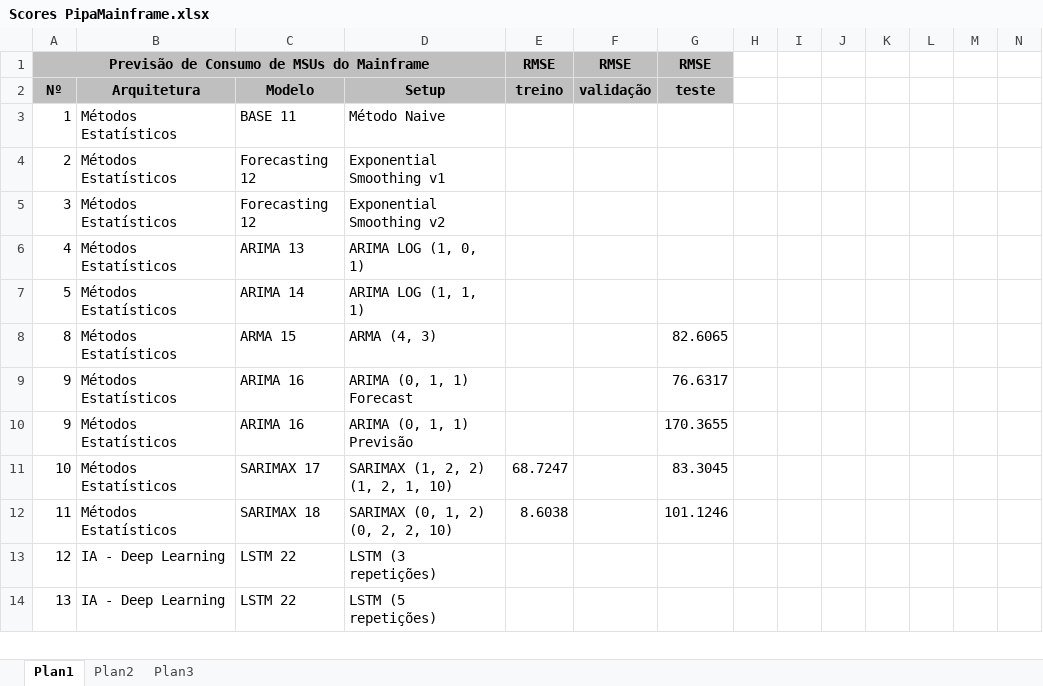
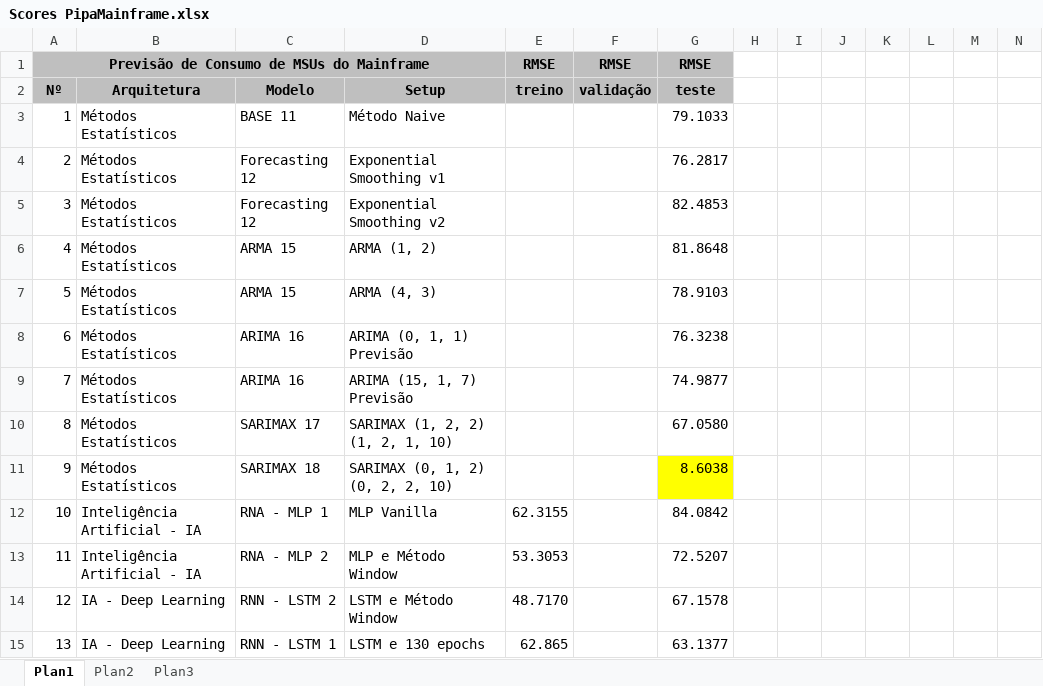
Before and after one commit to gutpassos/PipaFinder, an Excel workbook: PipaMainframe/Scores PipaMainframe.xlsx, sheet Plan1, drawn as a sheet; only a part is shown; values as stored, in another font and other column widths than the file's, no borders; removed rows and columns are numbered as before the commit, all else as after; rows hold the shown columns only; the diff covers the shown part only; the diff names each change by its address in the sheet, - before the commit and + after, or states it on an @@ line.

```diff
--- a/PipaMainframe/Scores PipaMainframe.xlsx (sheet Plan1)
+++ b/PipaMainframe/Scores PipaMainframe.xlsx (sheet Plan1)
-G3: (empty)
+G3: 79.1033
-G4: (empty)
+G4: 76.2817
-G5: (empty)
+G5: 82.4853
-C6: ARIMA 13
+C6: ARMA 15
-D6: ARIMA LOG (1, 0, 1)
+D6: ARMA (1, 2)
-G6: (empty)
+G6: 81.8648
-C7: ARIMA 14
+C7: ARMA 15
-D7: ARIMA LOG (1, 1, 1)
+D7: ARMA (4, 3)
-G7: (empty)
+G7: 78.9103
+row 8: 6 | Métodos Estatísticos | ARIMA 16 | ARIMA (0, 1, 1) Previsão |  |  | 76.3238
+row 9: 7 | Métodos Estatísticos | ARIMA 16 | ARIMA (15, 1, 7) Previsão |  |  | 74.9877
-C10: ARMA 15
+C10: SARIMAX 17
-D10: ARMA (4, 3)
+D10: SARIMAX (1, 2, 2) (1, 2, 1, 10)
-G10: 82.6065
+G10: 67.0580
-C11: ARIMA 16
+C11: SARIMAX 18
-D11: ARIMA (0, 1, 1) Forecast
+D11: SARIMAX (0, 1, 2) (0, 2, 2, 10)
-G11: 76.6317
+G11: 8.6038
-G11 fill: none
+G11 fill: #FFFF00
-row 10: 9 | Métodos Estatísticos | ARIMA 16 | ARIMA (0, 1, 1) Previsão |  |  | 170.3655
-row 11: 10 | Métodos Estatísticos | SARIMAX 17 | SARIMAX (1, 2, 2) (1, 2, 1, 10) | 68.7247 |  | 83.3045
-row 12: 11 | Métodos Estatísticos | SARIMAX 18 | SARIMAX (0, 1, 2) (0, 2, 2, 10) | 8.6038 |  | 101.1246
+row 12: 10 | Inteligência Artificial - IA | RNA - MLP 1 | MLP Vanilla | 62.3155 |  | 84.0842
+row 13: 11 | Inteligência Artificial - IA | RNA - MLP 2 | MLP e Método Window | 53.3053 |  | 72.5207
-C14: LSTM 22
+C14: RNN - LSTM 2
-D14: LSTM (3 repetições)
+D14: LSTM e Método Window
-E14: (empty)
+E14: 48.7170
-G14: (empty)
+G14: 67.1578
-C15: LSTM 22
+C15: RNN - LSTM 1
-D15: LSTM (5 repetições)
+D15: LSTM e 130 epochs
-E15: (empty)
+E15: 62.865
-G15: (empty)
+G15: 63.1377
```
Also changed, not shown: 4 added rows, 13 removed rows and 17 edited cells elsewhere in this sheet, 17 other files.
